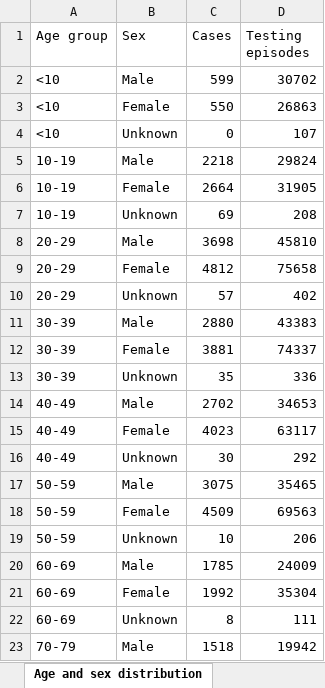
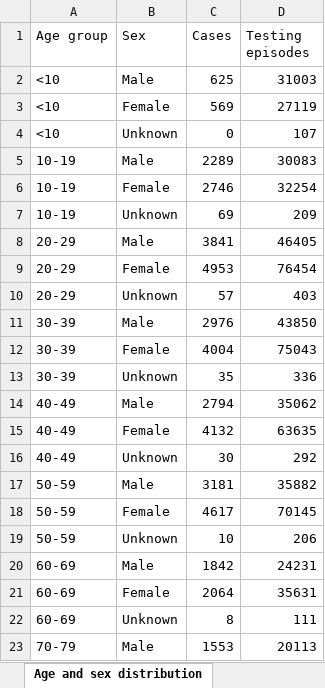
Before and after one commit to geeogi/covid-19-uk-data, an Excel workbook: data/raw/phw/Rapid COVID-19 surveillance data.xlsx, sheet Age and sex distribution, drawn as a sheet; only a part is shown; values as stored, in another font and other column widths than the file's, no borders; the diff covers the shown part only; the diff names each change by its address in the sheet, - before the commit and + after, or states it on an @@ line.

```diff
--- a/data/raw/phw/Rapid COVID-19 surveillance data.xlsx (sheet Age and sex distribution)
+++ b/data/raw/phw/Rapid COVID-19 surveillance data.xlsx (sheet Age and sex distribution)
-C2 (Cases): 599
+C2 (Cases): 625
-D2 (Testing episodes): 30702
+D2 (Testing episodes): 31003
-C3 (Cases): 550
+C3 (Cases): 569
-D3 (Testing episodes): 26863
+D3 (Testing episodes): 27119
-C5 (Cases): 2218
+C5 (Cases): 2289
-D5 (Testing episodes): 29824
+D5 (Testing episodes): 30083
-C6 (Cases): 2664
+C6 (Cases): 2746
-D6 (Testing episodes): 31905
+D6 (Testing episodes): 32254
-D7 (Testing episodes): 208
+D7 (Testing episodes): 209
-C8 (Cases): 3698
+C8 (Cases): 3841
-D8 (Testing episodes): 45810
+D8 (Testing episodes): 46405
-C9 (Cases): 4812
+C9 (Cases): 4953
-D9 (Testing episodes): 75658
+D9 (Testing episodes): 76454
-D10 (Testing episodes): 402
+D10 (Testing episodes): 403
-C11 (Cases): 2880
+C11 (Cases): 2976
-D11 (Testing episodes): 43383
+D11 (Testing episodes): 43850
-C12 (Cases): 3881
+C12 (Cases): 4004
-D12 (Testing episodes): 74337
+D12 (Testing episodes): 75043
-C14 (Cases): 2702
+C14 (Cases): 2794
-D14 (Testing episodes): 34653
+D14 (Testing episodes): 35062
-C15 (Cases): 4023
+C15 (Cases): 4132
-D15 (Testing episodes): 63117
+D15 (Testing episodes): 63635
-C17 (Cases): 3075
+C17 (Cases): 3181
-D17 (Testing episodes): 35465
+D17 (Testing episodes): 35882
-C18 (Cases): 4509
+C18 (Cases): 4617
-D18 (Testing episodes): 69563
+D18 (Testing episodes): 70145
-C20 (Cases): 1785
+C20 (Cases): 1842
-D20 (Testing episodes): 24009
+D20 (Testing episodes): 24231
-C21 (Cases): 1992
+C21 (Cases): 2064
-D21 (Testing episodes): 35304
+D21 (Testing episodes): 35631
-C23 (Cases): 1518
+C23 (Cases): 1553
-D23 (Testing episodes): 19942
+D23 (Testing episodes): 20113
```
Also changed, not shown: 14 edited cells elsewhere in this sheet, sheet Cases by MSOA, sheet Tests by specimen date, sheet Deaths by date, sheet Total tests authorised, sheet Headline summary, sheet Deaths by LHB, 1 more sheet, 8 other files.
